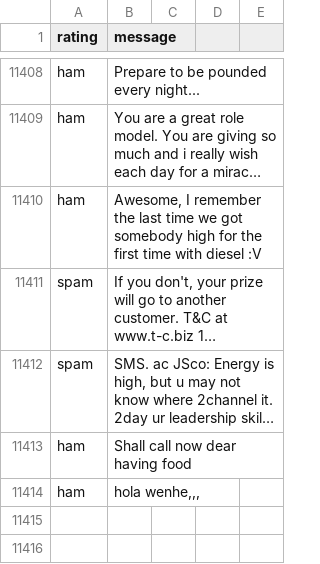
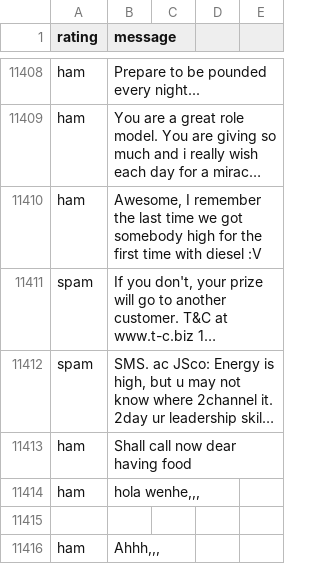
Before and after one commit to xinlei55555/server_on_repl, a CSV file: spam_messages.csv, drawn as a sheet; only a part is shown, gaps mark what is left out; long unchanged cells end in ….

```diff
--- a/spam_messages.csv
+++ b/spam_messages.csv
@@ -11419 +11419,3 @@ ham,Shall call now dear having food
 ham,"hola wenhe,,,"
+
+ham,"Ahhh,,,"
```
Also changed, not shown: 2 other files.
